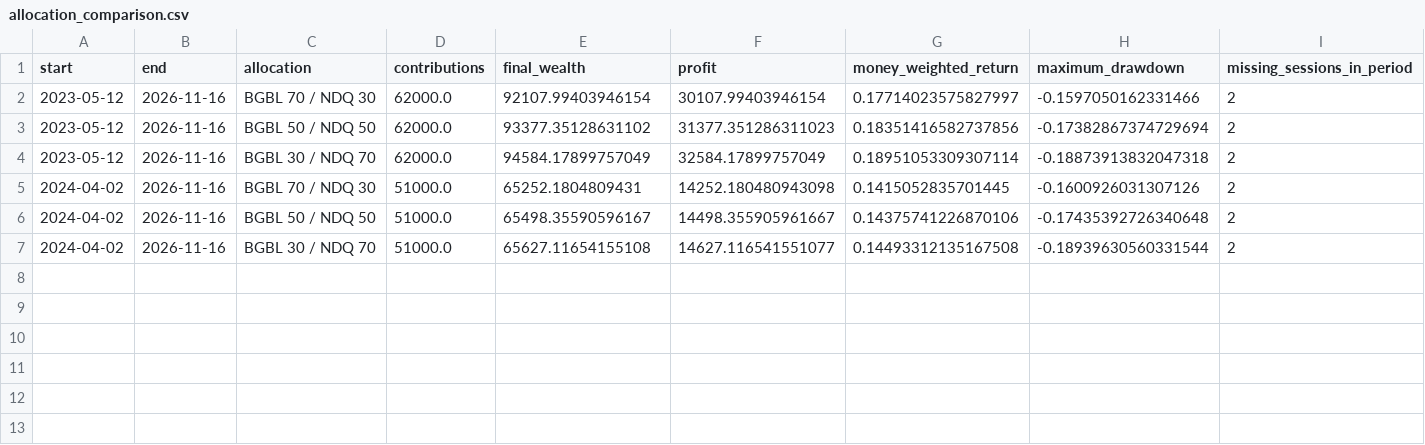
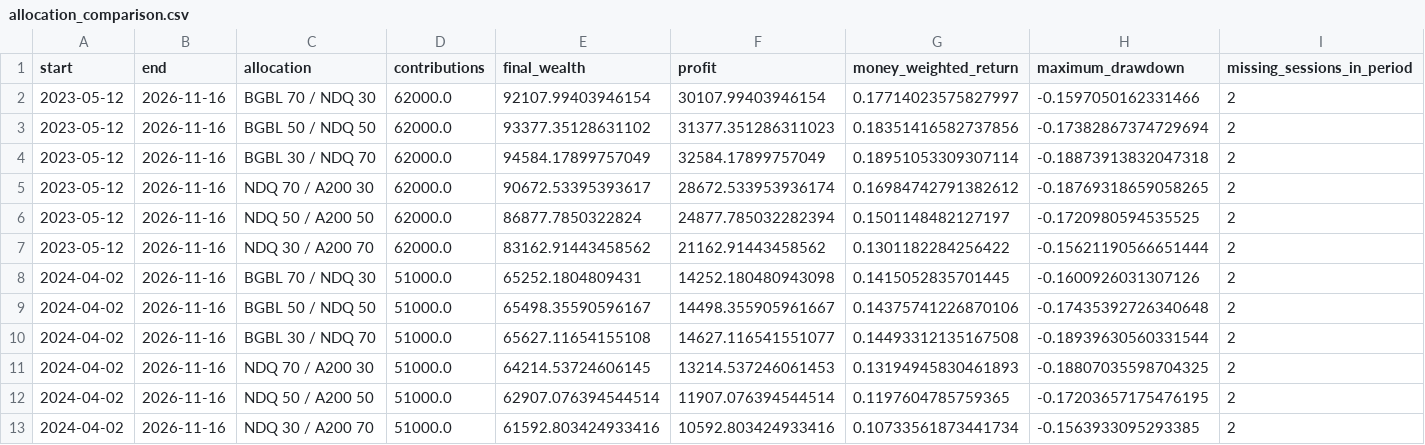
Before and after one commit to marcdacz/etf-analysis, a CSV file: results/allocation_comparison.csv, drawn as a sheet.

```diff
--- a/results/allocation_comparison.csv
+++ b/results/allocation_comparison.csv
@@ -4,2 +4,5 @@ start,end,allocation,contributions,final_wealth,profit,money_weighted_return,max
 2023-05-12,2026-11-16,BGBL 30 / NDQ 70,62000.0,94584.17899757049,32584.17899757049,0.18951053309307114,-0.18873913832047318,2
+2023-05-12,2026-11-16,NDQ 70 / A200 30,62000.0,90672.53395393617,28672.533953936174,0.16984742791382612,-0.18769318659058265,2
+2023-05-12,2026-11-16,NDQ 50 / A200 50,62000.0,86877.7850322824,24877.785032282394,0.1501148482127197,-0.1720980594535525,2
+2023-05-12,2026-11-16,NDQ 30 / A200 70,62000.0,83162.91443458562,21162.91443458562,0.1301182284256422,-0.15621190566651444,2
 2024-04-02,2026-11-16,BGBL 70 / NDQ 30,51000.0,65252.1804809431,14252.180480943098,0.1415052835701445,-0.1600926031307126,2
@@ -7 +10,4 @@ start,end,allocation,contributions,final_wealth,profit,money_weighted_return,max
 2024-04-02,2026-11-16,BGBL 30 / NDQ 70,51000.0,65627.11654155108,14627.116541551077,0.14493312135167508,-0.18939630560331544,2
+2024-04-02,2026-11-16,NDQ 70 / A200 30,51000.0,64214.53724606145,13214.537246061453,0.13194945830461893,-0.18807035598704325,2
+2024-04-02,2026-11-16,NDQ 50 / A200 50,51000.0,62907.076394544514,11907.076394544514,0.1197604785759365,-0.17203657175476195,2
+2024-04-02,2026-11-16,NDQ 30 / A200 70,51000.0,61592.803424933416,10592.803424933416,0.10733561873441734,-0.1563933095293385,2
```
